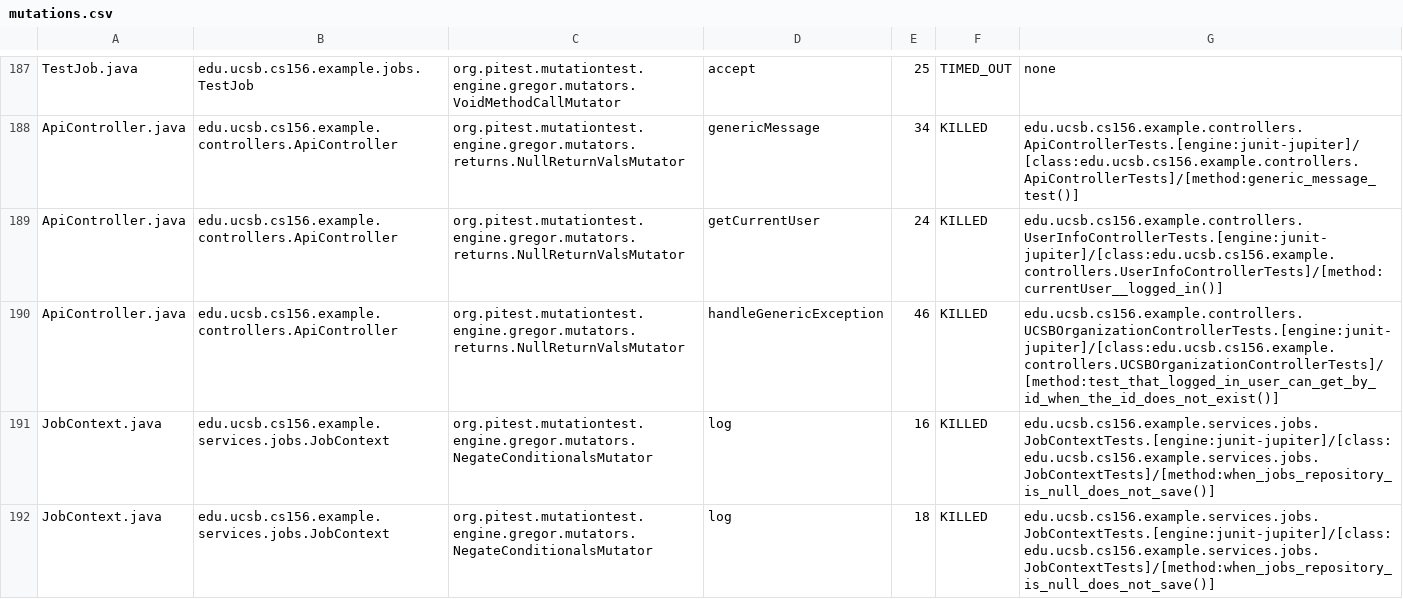
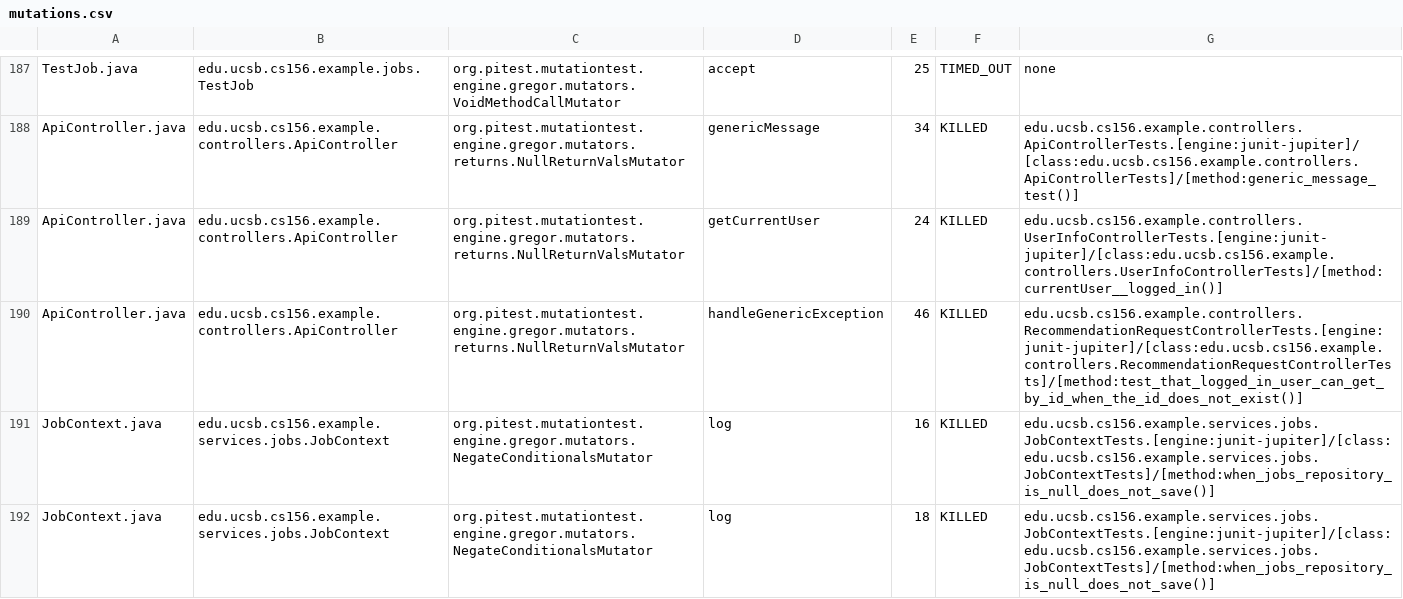
Before and after one commit to ucsb-cs156-f25/team02-f25-04, a CSV file: prs/128/pitest/mutations.csv, drawn as a sheet; only a part is shown, gaps mark what is left out.

Commit message:
Deploying to gh-pages from @ ucsb-cs156-f25/team02-f25-04@781d57cc64d7fda9823eb3548bf93a063a852c15 🚀

```diff
--- a/prs/128/pitest/mutations.csv
+++ b/prs/128/pitest/mutations.csv
@@ -189,3 +189,3 @@ ApiController.java,edu.ucsb.cs156.example.controllers.ApiController,org.pitest.m
 ApiController.java,edu.ucsb.cs156.example.controllers.ApiController,org.pitest.mutationtest.engine.gregor.mutators.returns.NullReturnValsMutator,getCurrentUser,24,KILLED,edu.ucsb.cs156.example.controllers.UserInfoControllerTests.[engine:junit-jupiter]/[class:edu.ucsb.cs156.example.controllers.UserInfoControllerTests]/[method:currentUser__logged_in()]
-ApiController.java,edu.ucsb.cs156.example.controllers.ApiController,org.pitest.mutationtest.engine.gregor.mutators.returns.NullReturnValsMutator,handleGenericException,46,KILLED,edu.ucsb.cs156.example.controllers.UCSBOrganizationControllerTests.[engine:junit-jupiter]/[class:edu.ucsb.cs156.example.controllers.UCSBOrganizationControllerTests]/[method:test_that_logged_in_user_can_get_by_id_when_the_id_does_not_exist()]
+ApiController.java,edu.ucsb.cs156.example.controllers.ApiController,org.pitest.mutationtest.engine.gregor.mutators.returns.NullReturnValsMutator,handleGenericException,46,KILLED,edu.ucsb.cs156.example.controllers.RecommendationRequestControllerTests.[engine:junit-jupiter]/[class:edu.ucsb.cs156.example.controllers.RecommendationRequestControllerTests]/[method:test_that_logged_in_user_can_get_by_id_when_the_id_does_not_exist()]
 JobContext.java,edu.ucsb.cs156.example.services.jobs.JobContext,org.pitest.mutationtest.engine.gregor.mutators.NegateConditionalsMutator,log,16,KILLED,edu.ucsb.cs156.example.services.jobs.JobContextTests.[engine:junit-jupiter]/[class:edu.ucsb.cs156.example.services.jobs.JobContextTests]/[method:when_jobs_repository_is_null_does_not_save()]
```
Also changed, not shown: 21 other files.
